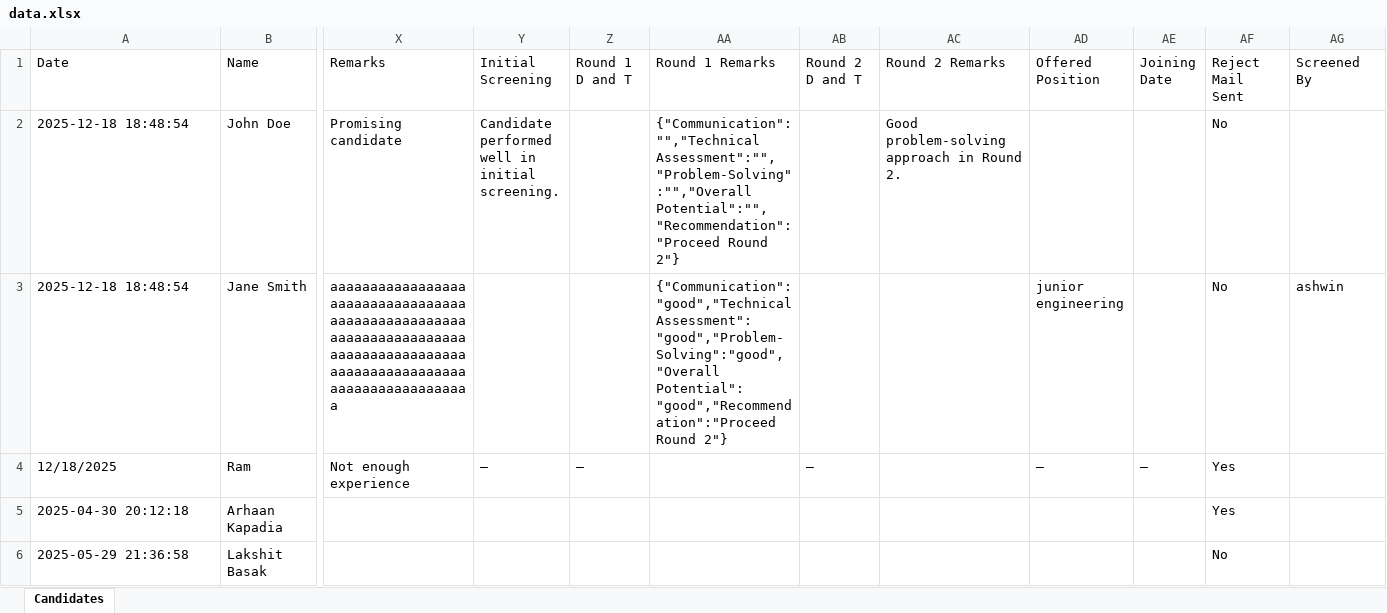
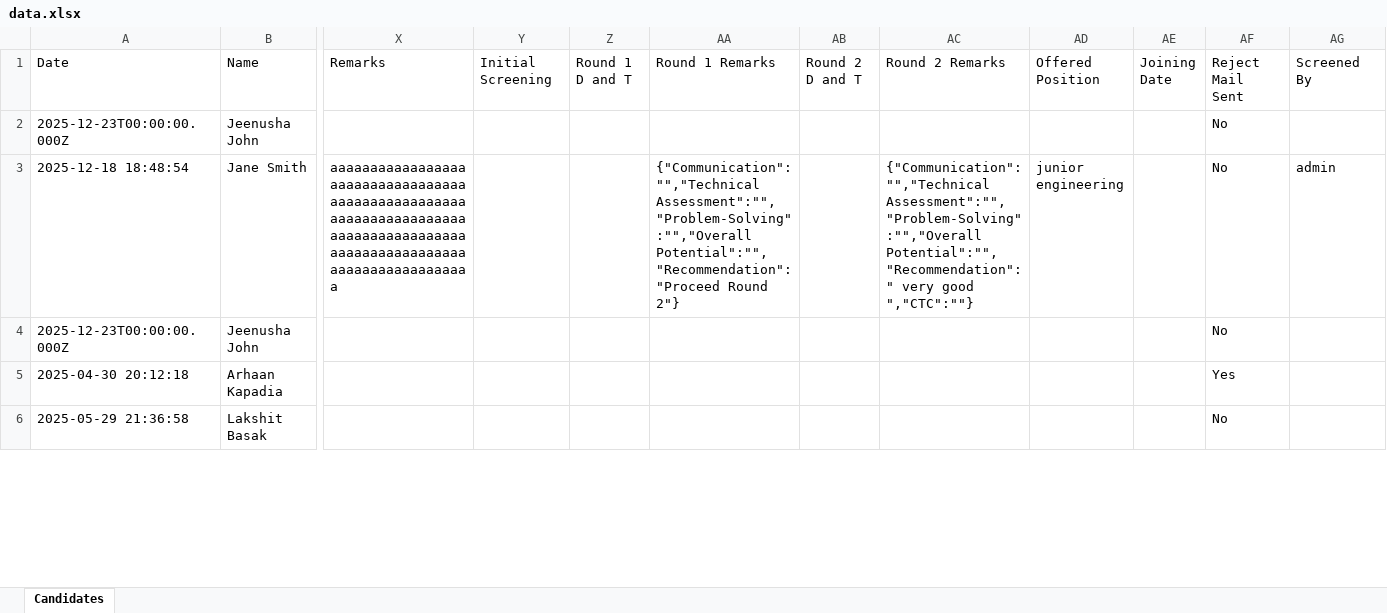
Before and after one commit to Ashwinmurugesan-15/Portal--main, an Excel workbook: my_app/uploads/data.xlsx, sheet Candidates, drawn as a sheet; only a part is shown, gaps mark what is left out; values as stored, in another font and other column widths than the file's, no borders; removed rows and columns are numbered as before the commit, all else as after; rows hold the shown columns only; the diff names each change by its address in the sheet, - before the commit and + after, or states it on an @@ line.

Commit message:
feat: Integrate Guhatek PATCH API for candidate updates
- Add field mapping (PORTAL_TO_API_FIELD_MAP) for portal to API conversion
- Add update_applicant_via_api() to call PATCH endpoint
- Enhanced GET /api/data to include _api_id and screening data from API
- Enhanced PUT /api/data to sync updates to Guhatek API
- Add updateCandidateData() helper in frontend for API sync
- Hide _api_id column from table display
- Format dates and parse JSON remarks in Edit modal for readability
- Update documentation with PATCH integration details

```diff
--- a/my_app/uploads/data.xlsx (sheet Candidates)
+++ b/my_app/uploads/data.xlsx (sheet Candidates)
-row 2: 2025-12-18 18:48:54 | John Doe | Promising candidate | Candidate performed well in initial screening. |  | {"Communication":"","Technical Assessment":"","Problem-Solving":"","Overall Potential":"","Recommendation":"Proceed Round 2"} |  | Good problem-solving approach in Round 2. |  |  | No
+row 2: 2025-12-23T00:00:00.000Z | Jeenusha John |  |  |  |  |  |  |  |  | No
-AA3 (Round 1 Remarks): {"Communication":"good","Technical Assessment":"good","Problem-Solving":"good","Overall Potential":"good","Recommendation":"Proceed Round 2"}
+AA3 (Round 1 Remarks): {"Communication":"","Technical Assessment":"","Problem-Solving":"","Overall Potential":"","Recommendation":"Proceed Round 2"}
-AC3 (Round 2 Remarks): (empty)
+AC3 (Round 2 Remarks): {"Communication":"","Technical Assessment":"","Problem-Solving":"","Overall Potential":"","Recommendation":" very good ","CTC":""}
-AG3 (Screened By): ashwin
+AG3 (Screened By): admin
-row 4: 12/18/2025 | Ram | Not enough experience | — | — |  | — |  | — | — | Yes
+row 4: 2025-12-23T00:00:00.000Z | Jeenusha John |  |  |  |  |  |  |  |  | No
```
Also changed, not shown: 3 other files.
